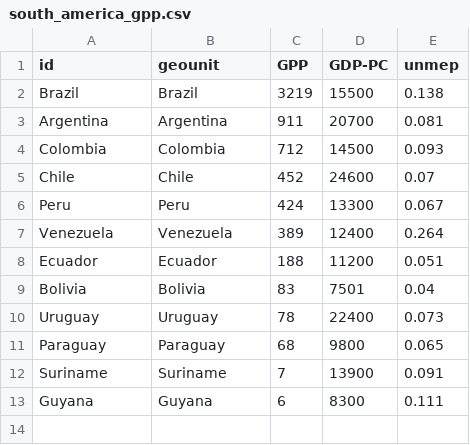
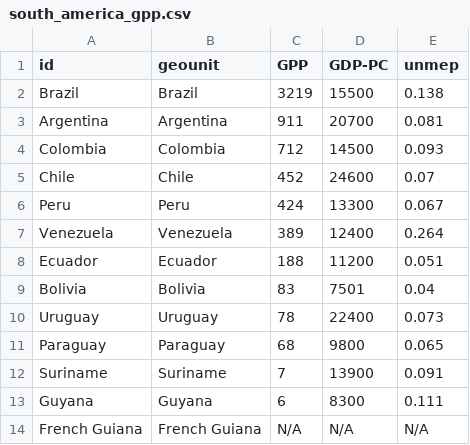
Before and after one commit to SpiritR/datpr6754, a CSV file: south_america_gpp.csv, drawn as a sheet; the diff names each change by its address in the sheet, - before the commit and + after, or states it on an @@ line.

Commit message:
French gui

```diff
--- a/south_america_gpp.csv
+++ b/south_america_gpp.csv
+row 14: French Guiana | French Guiana | N/A | N/A | N/A
```
